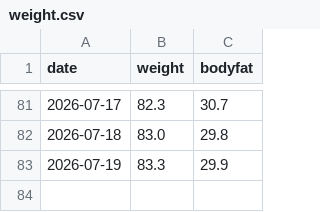
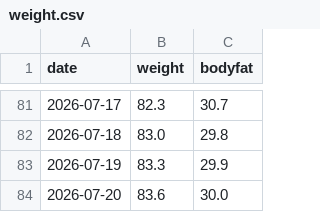
Before and after one commit to baker1129/health-project, a CSV file: logs/daily/weight.csv, drawn as a sheet; only a part is shown, gaps mark what is left out; the diff names each change by its address in the sheet, - before the commit and + after, or states it on an @@ line.

Commit message:
Update 体重 for 2026-07-19 他1日

```diff
--- a/logs/daily/weight.csv
+++ b/logs/daily/weight.csv
+row 84: 2026-07-20 | 83.6 | 30.0
```
